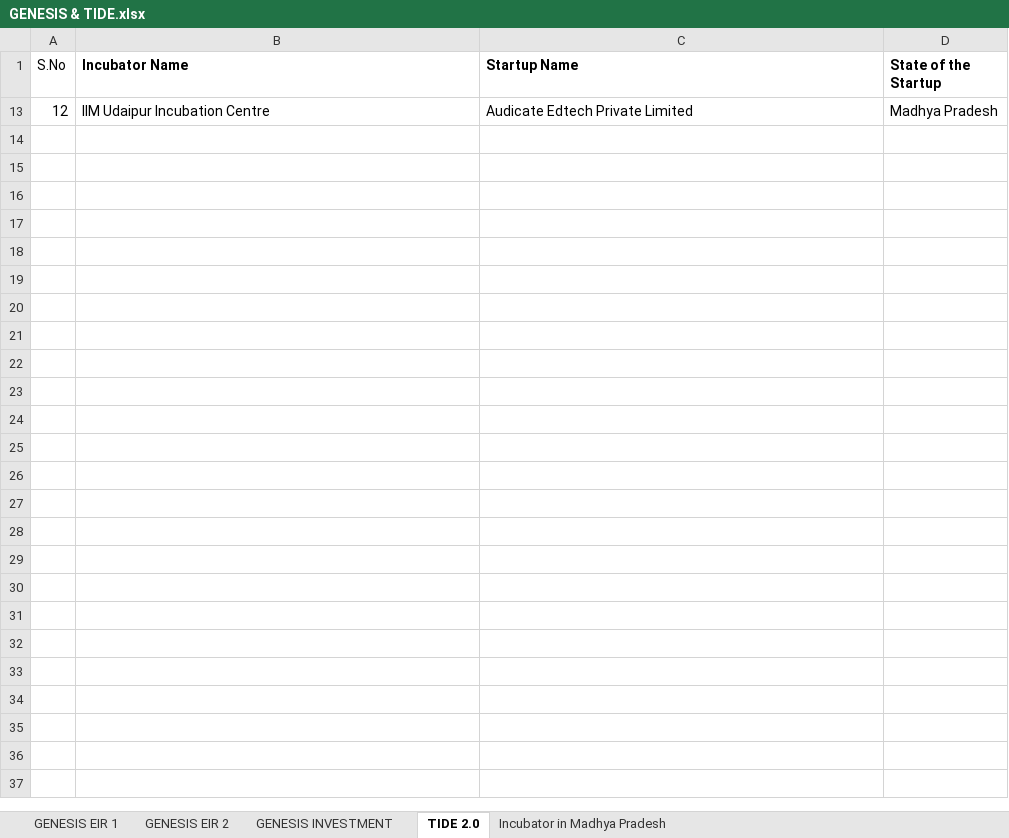
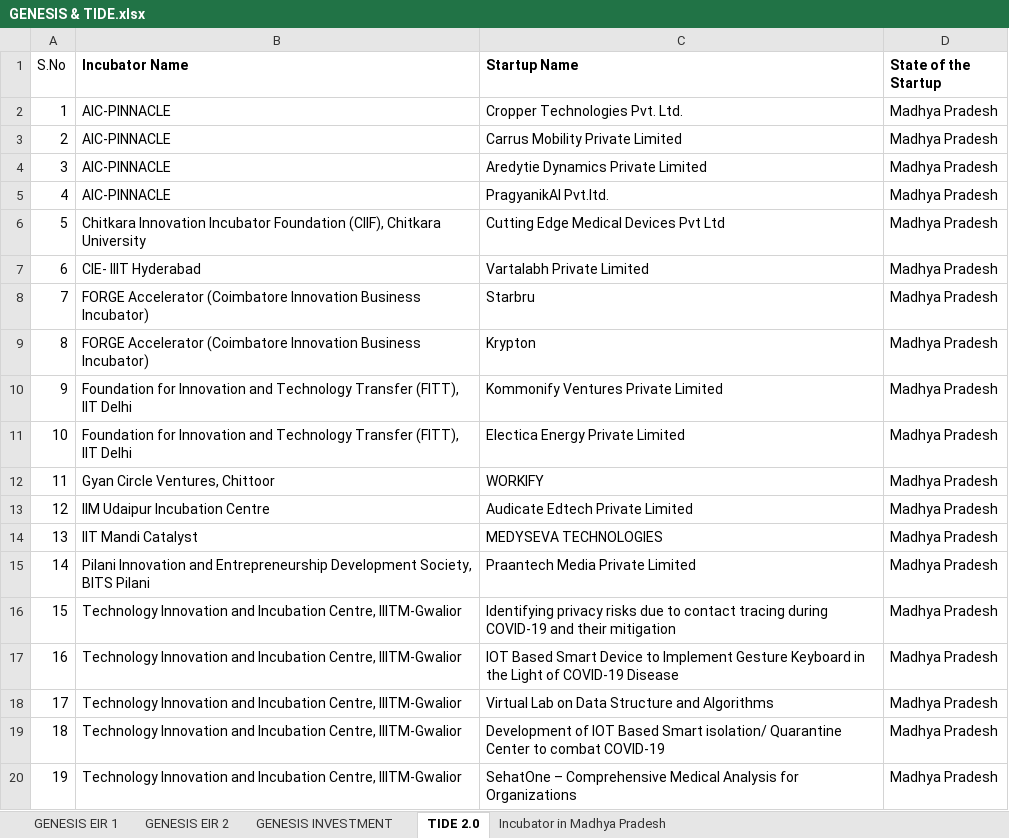
Before and after one commit to rohanraj2025/Startup-Incubator-in-MP, an Excel workbook: GENESIS & TIDE.xlsx, sheet TIDE 2.0, drawn as a sheet; only a part is shown; values as stored, in another font and other column widths than the file's, no borders; the diff covers the shown part only; the diff names each change by its address in the sheet, - before the commit and + after, or states it on an @@ line.

Commit message:
Add files via upload

```diff
--- a/GENESIS & TIDE.xlsx (sheet TIDE 2.0)
+++ b/GENESIS & TIDE.xlsx (sheet TIDE 2.0)
@@ row 2 unhidden: 1 | AIC-PINNACLE | Cropper Technologies Pvt. Ltd. | Madhya Pradesh @@
@@ row 3 unhidden: 2 | AIC-PINNACLE | Carrus Mobility Private Limited | Madhya Pradesh @@
@@ row 4 unhidden: 3 | AIC-PINNACLE | Aredytie Dynamics Private Limited | Madhya Pradesh @@
@@ row 5 unhidden: 4 | AIC-PINNACLE | PragyanikAI Pvt.ltd. | Madhya Pradesh @@
@@ row 6 unhidden: 5 | Chitkara Innovation Incubator Foundation (CIIF), Chitkara University | Cutting Edge Medical Devices Pvt Ltd | Madhya Pradesh @@
@@ row 7 unhidden: 6 | CIE- IIIT Hyderabad | Vartalabh Private Limited | Madhya Pradesh @@
@@ row 8 unhidden: 7 | FORGE Accelerator (Coimbatore Innovation Business Incubator) | Starbru | Madhya Pradesh @@
@@ row 9 unhidden: 8 | FORGE Accelerator (Coimbatore Innovation Business Incubator) | Krypton | Madhya Pradesh @@
@@ row 10 unhidden: 9 | Foundation for Innovation and Technology Transfer (FITT), IIT Delhi | Kommonify Ventures Private Limited | Madhya Pradesh @@
@@ row 11 unhidden: 10 | Foundation for Innovation and Technology Transfer (FITT), IIT Delhi | Electica Energy Private Limited | Madhya Pradesh @@
@@ row 12 unhidden: 11 | Gyan Circle Ventures, Chittoor | WORKIFY | Madhya Pradesh @@
@@ row 14 unhidden: 13 | IIT Mandi Catalyst | MEDYSEVA TECHNOLOGIES | Madhya Pradesh @@
@@ row 15 unhidden: 14 | Pilani Innovation and Entrepreneurship Development Society, BITS Pilani | Praantech Media Private Limited | Madhya Pradesh @@
@@ row 16 unhidden: 15 | Technology Innovation and Incubation Centre, IIITM-Gwalior | Identifying privacy risks due to contact tracing during COVID-19 and their mitigation | Madhya Pradesh @@
@@ row 17 unhidden: 16 | Technology Innovation and Incubation Centre, IIITM-Gwalior | IOT Based Smart Device to Implement Gesture Keyboard in the Light of COVID-19 Disease | Madhya Pradesh @@
@@ row 18 unhidden: 17 | Technology Innovation and Incubation Centre, IIITM-Gwalior | Virtual Lab on Data Structure and Algorithms | Madhya Pradesh @@
@@ row 19 unhidden: 18 | Technology Innovation and Incubation Centre, IIITM-Gwalior | Development of IOT Based Smart isolation/ Quarantine Center to combat COVID-19 | Madhya Pradesh @@
@@ row 20 unhidden: 19 | Technology Innovation and Incubation Centre, IIITM-Gwalior | SehatOne – Comprehensive Medical Analysis for Organizations | Madhya Pradesh @@
```
Also changed, not shown: 16 hidden or unhidden rows elsewhere in this sheet, sheet GENESIS EIR 2, sheet GENESIS INVESTMENT, sheet GENESIS EIR 1, hidden cells.
